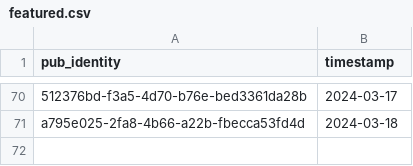
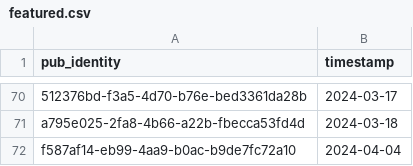
Before and after one commit to cartsmate/thepubpicker, a CSV file: files/featured.csv, drawn as a sheet; only a part is shown, gaps mark what is left out; the diff names each change by its address in the sheet, - before the commit and + after, or states it on an @@ line.

```diff
--- a/files/featured.csv
+++ b/files/featured.csv
+row 72: f587af14-eb99-4aa9-b0ac-b9de7fc72a10 | 2024-04-04
```
Also changed, not shown: 23 other files.
